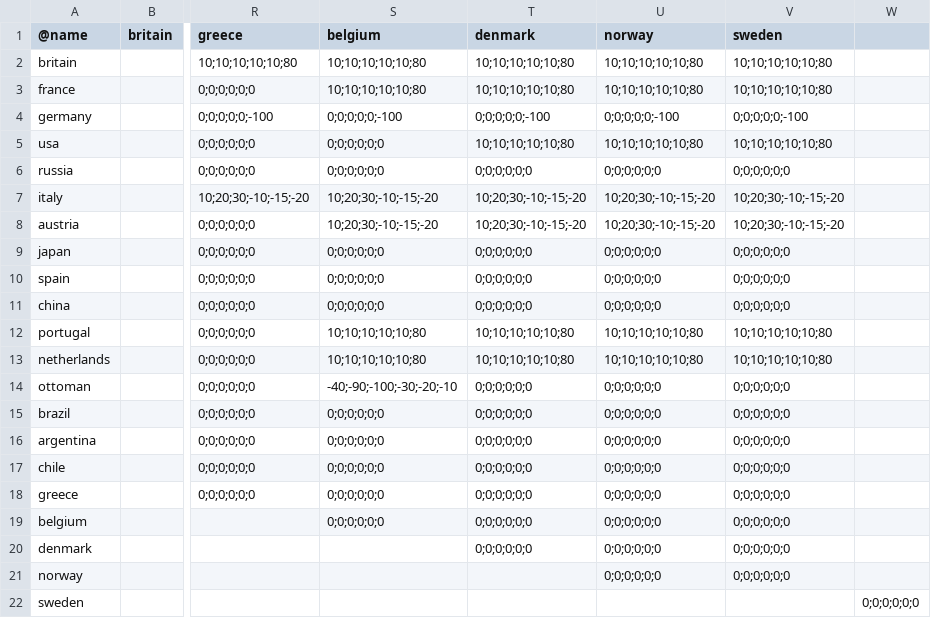
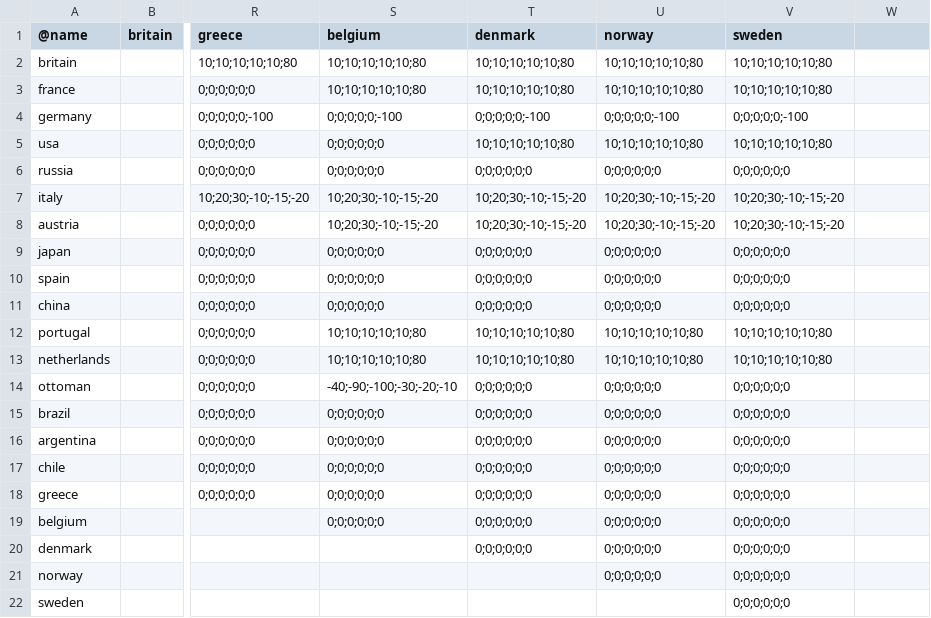
Before and after one commit to brothermunro/Dreadnought-Improvement-Project, a CSV file: relationMatrix.csv, drawn as a sheet; only a part is shown, gaps mark what is left out; the diff names each change by its address in the sheet, - before the commit and + after, or states it on an @@ line.

Commit message:
seden -1

```diff
--- a/relationMatrix.csv
+++ b/relationMatrix.csv
-V22 (sweden): (empty)
+V22 (sweden): 0;0;0;0;0;0
-W22: 0;0;0;0;0;0
+W22: (empty)
```
